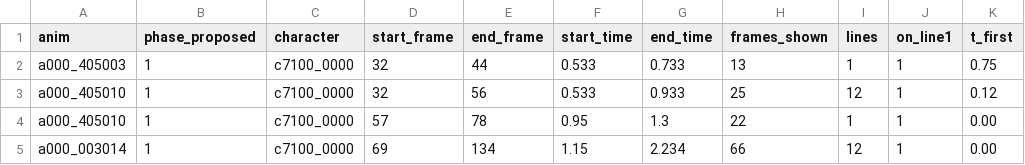
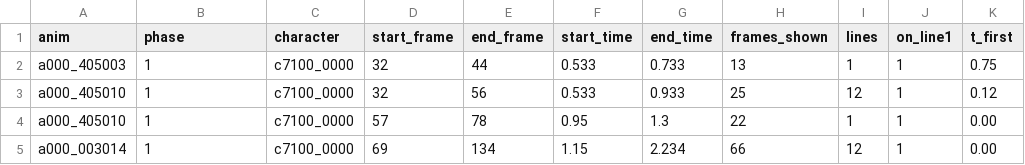
Before and after one commit to CanYouTeachMeHowToCode/Sekiro-boss-practice-analytics, a CSV file: research/ground_truth/observations/vanilla/genichiro/2026-10-09-castle/occurrences.csv, drawn as a sheet; only a part is shown; the diff names each change by its address in the sheet, - before the commit and + after, or states it on an @@ line.

```diff
--- a/research/ground_truth/observations/vanilla/genichiro/2026-10-09-castle/occurrences.csv
+++ b/research/ground_truth/observations/vanilla/genichiro/2026-10-09-castle/occurrences.csv
-B1: phase_proposed
+B1: phase
```
Also changed, not shown: 5 other files.
